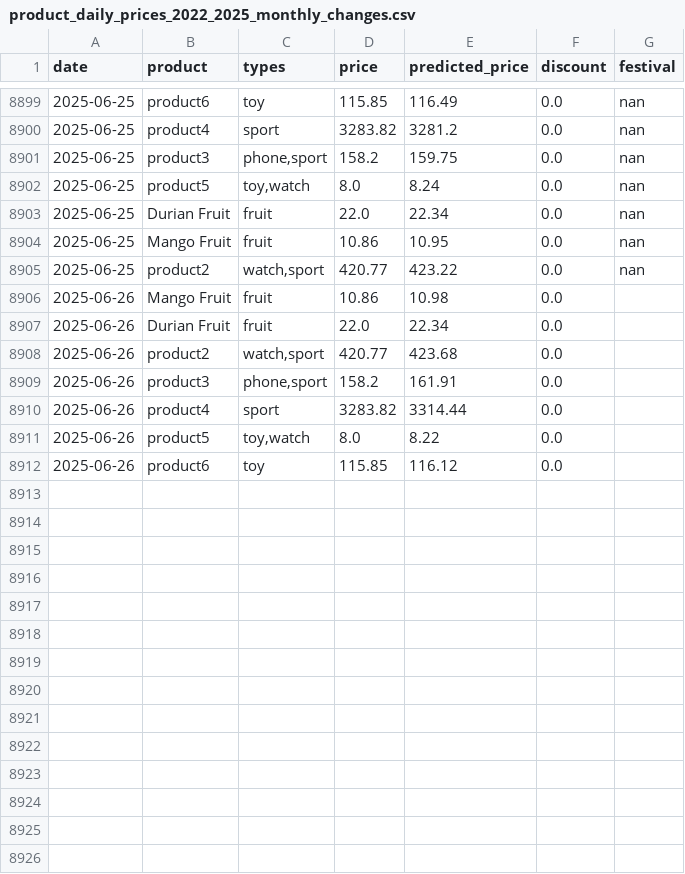
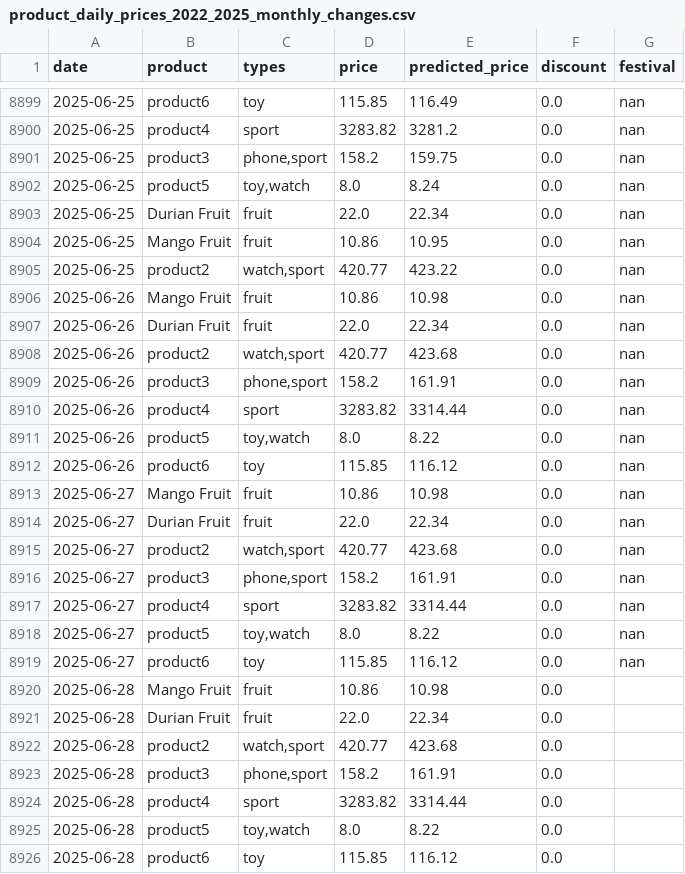
Before and after one commit to YYLIM0829/Price_Preiction, a CSV file: product_daily_prices_2022_2025_monthly_changes.csv, drawn as a sheet; only a part is shown, gaps mark what is left out.

Commit message:
Update product_daily_prices_2022_2025_monthly_changes.csv

```diff
--- a/product_daily_prices_2022_2025_monthly_changes.csv
+++ b/product_daily_prices_2022_2025_monthly_changes.csv
@@ -8905,8 +8905,22 @@ date,product,types,price,predicted_price,discount,festival
 2025-06-25,product2,"watch,sport",420.77,423.22,0.0,nan
-2025-06-26,Mango Fruit,fruit,10.86,10.98,0.0,
-2025-06-26,Durian Fruit,fruit,22.0,22.34,0.0,
-2025-06-26,product2,"watch,sport",420.77,423.68,0.0,
-2025-06-26,product3,"phone,sport",158.2,161.91,0.0,
-2025-06-26,product4,sport,3283.82,3314.44,0.0,
-2025-06-26,product5,"toy,watch",8.0,8.22,0.0,
-2025-06-26,product6,toy,115.85,116.12,0.0,
+2025-06-26,Mango Fruit,fruit,10.86,10.98,0.0,nan
+2025-06-26,Durian Fruit,fruit,22.0,22.34,0.0,nan
+2025-06-26,product2,"watch,sport",420.77,423.68,0.0,nan
+2025-06-26,product3,"phone,sport",158.2,161.91,0.0,nan
+2025-06-26,product4,sport,3283.82,3314.44,0.0,nan
+2025-06-26,product5,"toy,watch",8.0,8.22,0.0,nan
+2025-06-26,product6,toy,115.85,116.12,0.0,nan
+2025-06-27,Mango Fruit,fruit,10.86,10.98,0.0,nan
+2025-06-27,Durian Fruit,fruit,22.0,22.34,0.0,nan
+2025-06-27,product2,"watch,sport",420.77,423.68,0.0,nan
+2025-06-27,product3,"phone,sport",158.2,161.91,0.0,nan
+2025-06-27,product4,sport,3283.82,3314.44,0.0,nan
+2025-06-27,product5,"toy,watch",8.0,8.22,0.0,nan
+2025-06-27,product6,toy,115.85,116.12,0.0,nan
+2025-06-28,Mango Fruit,fruit,10.86,10.98,0.0,
+2025-06-28,Durian Fruit,fruit,22.0,22.34,0.0,
+2025-06-28,product2,"watch,sport",420.77,423.68,0.0,
+2025-06-28,product3,"phone,sport",158.2,161.91,0.0,
+2025-06-28,product4,sport,3283.82,3314.44,0.0,
+2025-06-28,product5,"toy,watch",8.0,8.22,0.0,
+2025-06-28,product6,toy,115.85,116.12,0.0,
```
